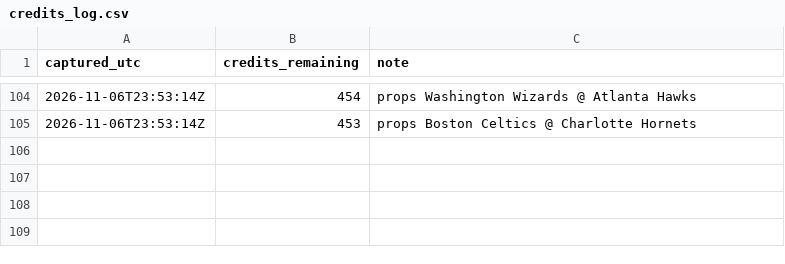
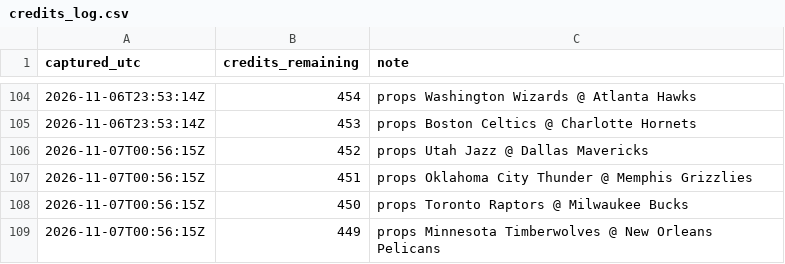
Before and after one commit to kanyewestlover55/beat_ye_bookie, a CSV file: data/credits_log.csv, drawn as a sheet; only a part is shown, gaps mark what is left out; the diff names each change by its address in the sheet, - before the commit and + after, or states it on an @@ line.

```diff
--- a/data/credits_log.csv
+++ b/data/credits_log.csv
+row 106: 2026-11-07T00:56:15Z | 452 | props Utah Jazz @ Dallas Mavericks
+row 107: 2026-11-07T00:56:15Z | 451 | props Oklahoma City Thunder @ Memphis Grizzlies
+row 108: 2026-11-07T00:56:15Z | 450 | props Toronto Raptors @ Milwaukee Bucks
+row 109: 2026-11-07T00:56:15Z | 449 | props Minnesota Timberwolves @ New Orleans Pelicans
```
Also changed, not shown: 2 other files.
